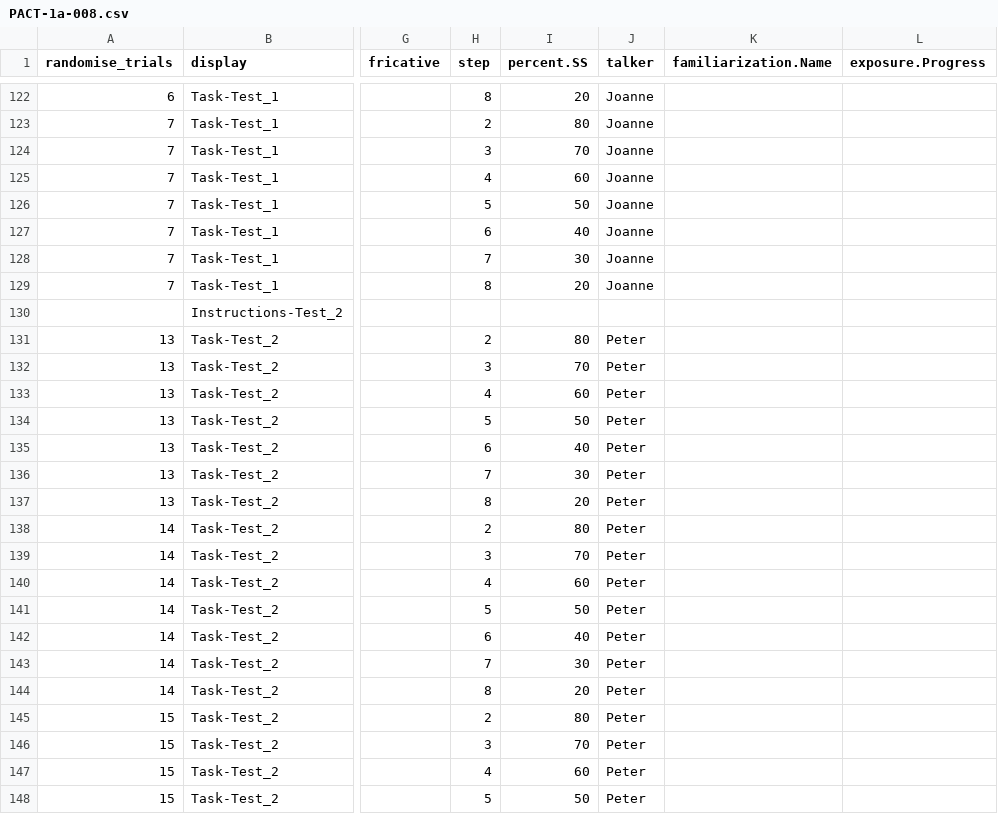
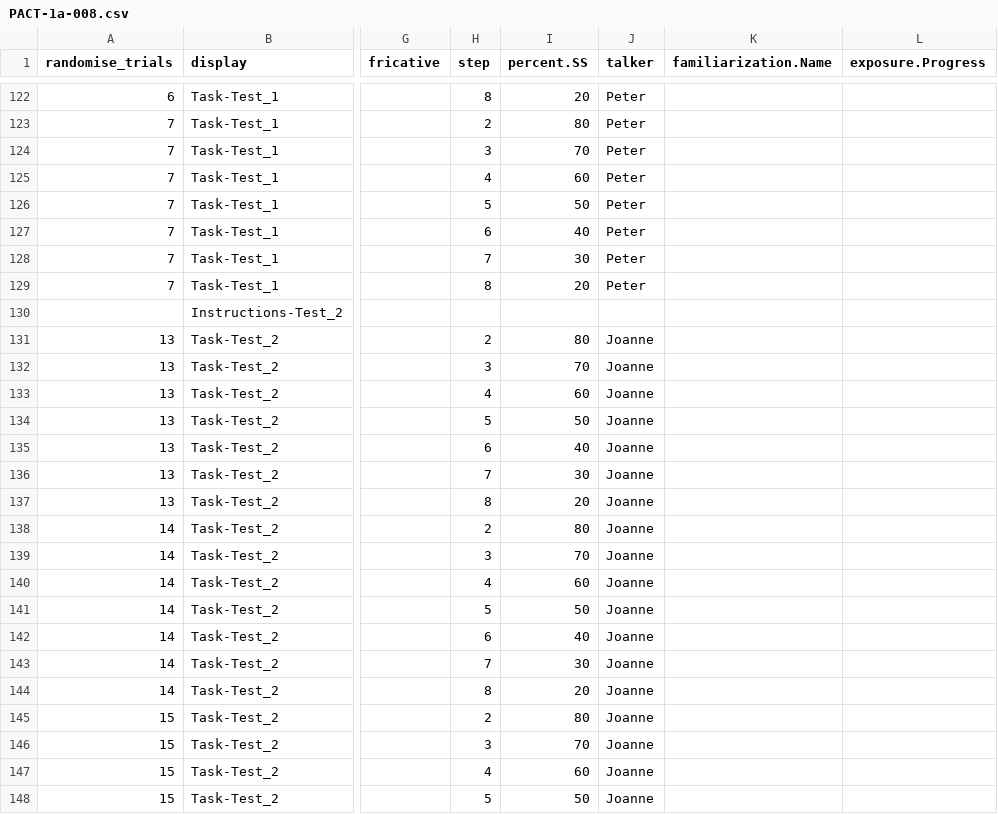
Before and after one commit to ShawnCummings/PACT, a CSV file: Spreadsheets/PACT-1a-008.csv, drawn as a sheet; only a part is shown, gaps mark what is left out; the diff covers the shown part only; the diff names each change by its address in the sheet, - before the commit and + after, or states it on an @@ line.

```diff
--- a/Spreadsheets/PACT-1a-008.csv
+++ b/Spreadsheets/PACT-1a-008.csv
-J122:J129 (talker): Joanne
+J122:J129 (talker): Peter
-J131:J148 (talker): Peter
+J131:J148 (talker): Joanne
```
Also changed, not shown: 44 edited cells elsewhere in this file, Spreadsheets/PACT-1b-001.csv, Spreadsheets/PACT-1b-002.csv, 7 other files.
